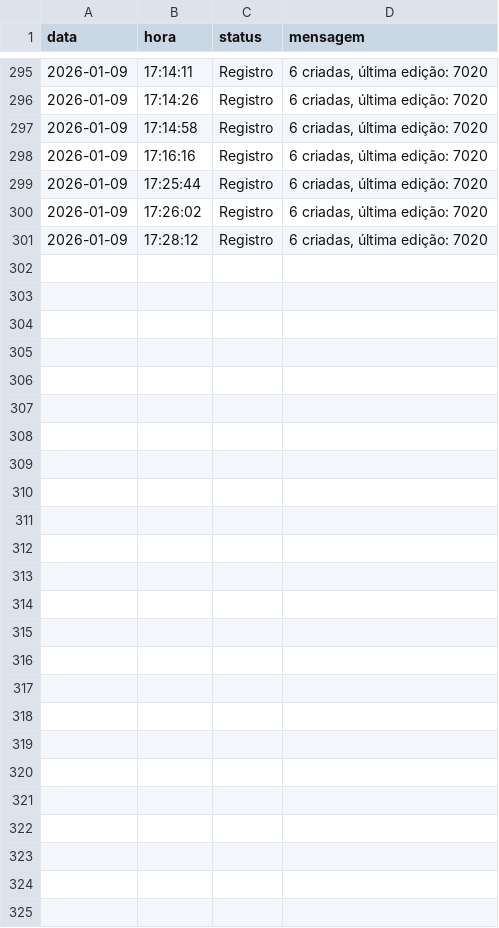
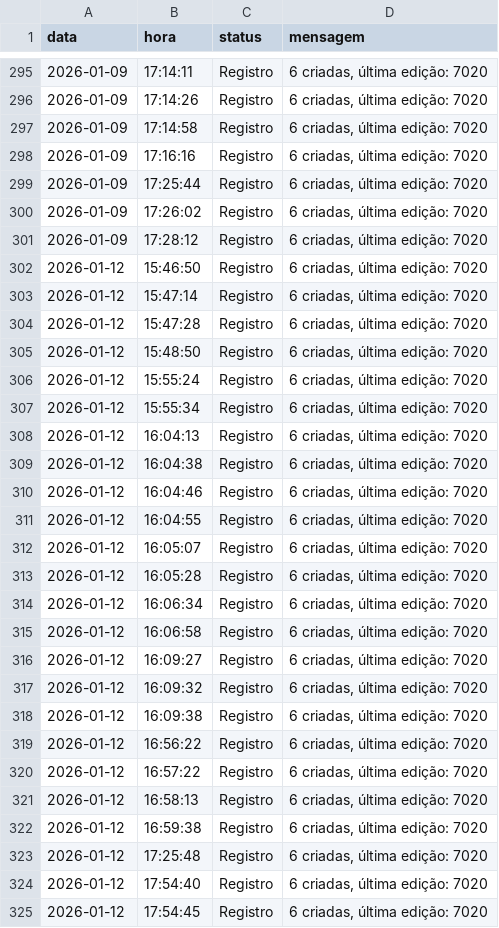
Before and after one commit to Krat-s/o_hoje_files, a CSV file: Global/Logs/edition_info.csv, drawn as a sheet; only a part is shown, gaps mark what is left out.

```diff
--- a/Global/Logs/edition_info.csv
+++ b/Global/Logs/edition_info.csv
@@ -301 +301,25 @@ data,hora,status,mensagem
  2026-01-09, 17:28:12,Registro,"6 criadas, última edição: 7020"
+ 2026-01-12, 15:46:50,Registro,"6 criadas, última edição: 7020"
+ 2026-01-12, 15:47:14,Registro,"6 criadas, última edição: 7020"
+ 2026-01-12, 15:47:28,Registro,"6 criadas, última edição: 7020"
+ 2026-01-12, 15:48:50,Registro,"6 criadas, última edição: 7020"
+ 2026-01-12, 15:55:24,Registro,"6 criadas, última edição: 7020"
+ 2026-01-12, 15:55:34,Registro,"6 criadas, última edição: 7020"
+ 2026-01-12, 16:04:13,Registro,"6 criadas, última edição: 7020"
+ 2026-01-12, 16:04:38,Registro,"6 criadas, última edição: 7020"
+ 2026-01-12, 16:04:46,Registro,"6 criadas, última edição: 7020"
+ 2026-01-12, 16:04:55,Registro,"6 criadas, última edição: 7020"
+ 2026-01-12, 16:05:07,Registro,"6 criadas, última edição: 7020"
+ 2026-01-12, 16:05:28,Registro,"6 criadas, última edição: 7020"
+ 2026-01-12, 16:06:34,Registro,"6 criadas, última edição: 7020"
+ 2026-01-12, 16:06:58,Registro,"6 criadas, última edição: 7020"
+ 2026-01-12, 16:09:27,Registro,"6 criadas, última edição: 7020"
+ 2026-01-12, 16:09:32,Registro,"6 criadas, última edição: 7020"
+ 2026-01-12, 16:09:38,Registro,"6 criadas, última edição: 7020"
+ 2026-01-12, 16:56:22,Registro,"6 criadas, última edição: 7020"
+ 2026-01-12, 16:57:22,Registro,"6 criadas, última edição: 7020"
+ 2026-01-12, 16:58:13,Registro,"6 criadas, última edição: 7020"
+ 2026-01-12, 16:59:38,Registro,"6 criadas, última edição: 7020"
+ 2026-01-12, 17:25:48,Registro,"6 criadas, última edição: 7020"
+ 2026-01-12, 17:54:40,Registro,"6 criadas, última edição: 7020"
+ 2026-01-12, 17:54:45,Registro,"6 criadas, última edição: 7020"
```
Also changed, not shown: Global/Logs/All_in_one.csv, 8 other files.
